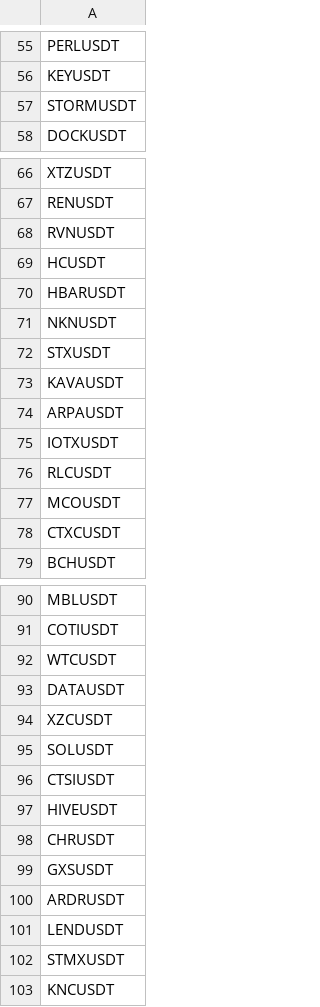
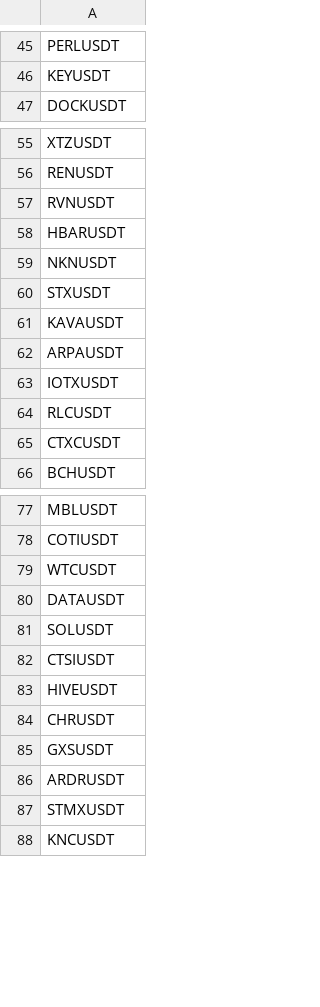
Before and after one commit to phpweb/csvfastapi, a CSV file: all_usdt.csv, drawn as a sheet; only a part is shown, gaps mark what is left out; the diff covers the shown part only.

```diff
--- a/all_usdt.csv
+++ b/all_usdt.csv
@@ -56,3 +46,2 @@ PERLUSDT
 KEYUSDT
-STORMUSDT
 DOCKUSDT
@@ -68,3 +57,2 @@ RENUSDT
 RVNUSDT
-HCUSDT
 HBARUSDT
@@ -76,3 +64,2 @@ IOTXUSDT
 RLCUSDT
-MCOUSDT
 CTXCUSDT
@@ -93,3 +80,2 @@ WTCUSDT
 DATAUSDT
-XZCUSDT
 SOLUSDT
@@ -100,3 +86,2 @@ GXSUSDT
 ARDRUSDT
-LENDUSDT
 STMXUSDT
```
Also changed, not shown: 12 removed rows elsewhere in this file, 8 other files.
